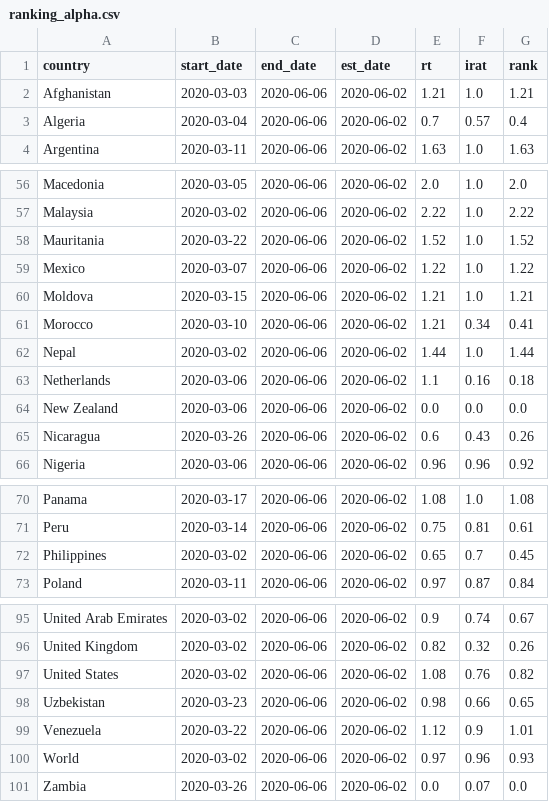
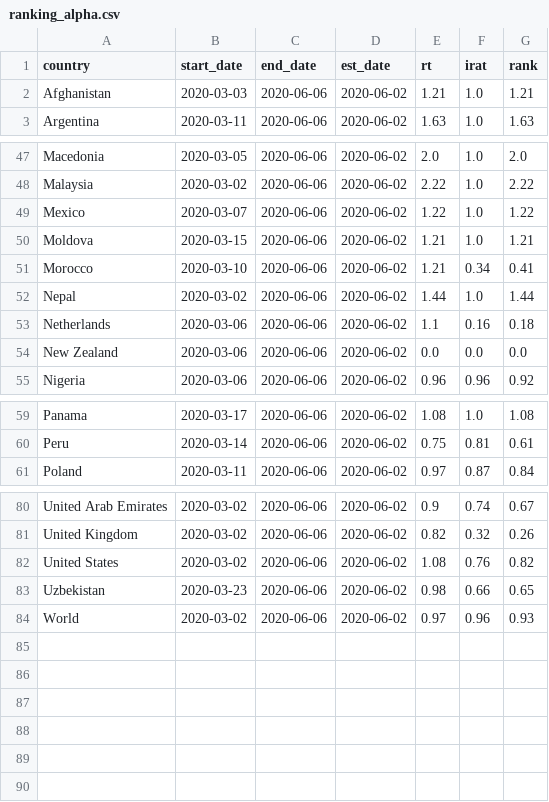
Before and after one commit to HughMurrell/HughMurrell.github.io, a CSV file: CoVmodel/RtLive/data/ranking_alpha.csv, drawn as a sheet; only a part is shown, gaps mark what is left out; the diff covers the shown part only.

```diff
--- a/CoVmodel/RtLive/data/ranking_alpha.csv
+++ b/CoVmodel/RtLive/data/ranking_alpha.csv
@@ -2,3 +2,2 @@ country,start_date,end_date,est_date,rt,irat,rank
 Afghanistan,2020-03-03,2020-06-06,2020-06-02,1.21,1.0,1.21
-Algeria,2020-03-04,2020-06-06,2020-06-02,0.7,0.57,0.4
 Argentina,2020-03-11,2020-06-06,2020-06-02,1.63,1.0,1.63
@@ -57,3 +48,2 @@ Macedonia,2020-03-05,2020-06-06,2020-06-02,2.0,1.0,2.0
 Malaysia,2020-03-02,2020-06-06,2020-06-02,2.22,1.0,2.22
-Mauritania,2020-03-22,2020-06-06,2020-06-02,1.52,1.0,1.52
 Mexico,2020-03-07,2020-06-06,2020-06-02,1.22,1.0,1.22
@@ -64,3 +54,2 @@ Netherlands,2020-03-06,2020-06-06,2020-06-02,1.1,0.16,0.18
 New Zealand,2020-03-06,2020-06-06,2020-06-02,0.0,0.0,0.0
-Nicaragua,2020-03-26,2020-06-06,2020-06-02,0.6,0.43,0.26
 Nigeria,2020-03-06,2020-06-06,2020-06-02,0.96,0.96,0.92
@@ -71,3 +60,2 @@ Panama,2020-03-17,2020-06-06,2020-06-02,1.08,1.0,1.08
 Peru,2020-03-14,2020-06-06,2020-06-02,0.75,0.81,0.61
-Philippines,2020-03-02,2020-06-06,2020-06-02,0.65,0.7,0.45
 Poland,2020-03-11,2020-06-06,2020-06-02,0.97,0.87,0.84
@@ -98,4 +83,2 @@ United States,2020-03-02,2020-06-06,2020-06-02,1.08,0.76,0.82
 Uzbekistan,2020-03-23,2020-06-06,2020-06-02,0.98,0.66,0.65
-Venezuela,2020-03-22,2020-06-06,2020-06-02,1.12,0.9,1.01
 World,2020-03-02,2020-06-06,2020-06-02,0.97,0.96,0.93
-Zambia,2020-03-26,2020-06-06,2020-06-02,0.0,0.07,0.0
```
Also changed, not shown: 11 removed rows elsewhere in this file, CoVmodel/RtLive/data/ranking_rt.csv, CoVmodel/RtLive/data/ranking_rtirat.csv, 9 other files.
